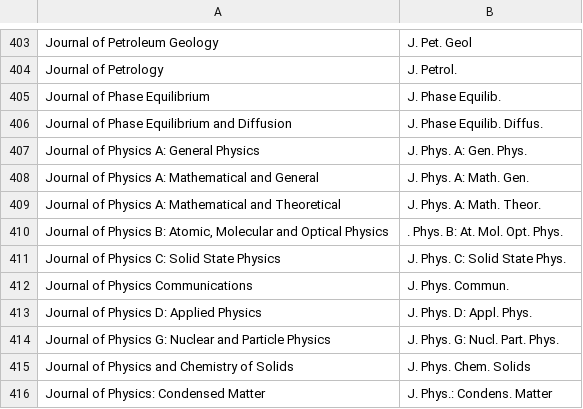
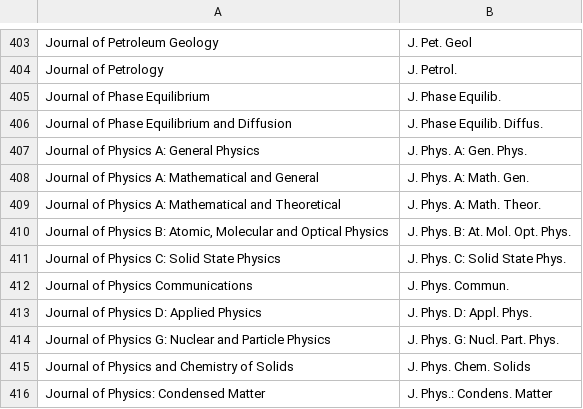
Before and after one commit to JabRef/abbrv.jabref.org, a CSV file: journals/journal_abbreviations_geology_physics.csv, drawn as a sheet; only a part is shown, gaps mark what is left out; the diff names each change by its address in the sheet, - before the commit and + after, or states it on an @@ line.

Commit message:
minor corrections

```diff
--- a/journals/journal_abbreviations_geology_physics.csv
+++ b/journals/journal_abbreviations_geology_physics.csv
-B410: . Phys. B: At. Mol. Opt. Phys.
+B410: J. Phys. B: At. Mol. Opt. Phys.
```
